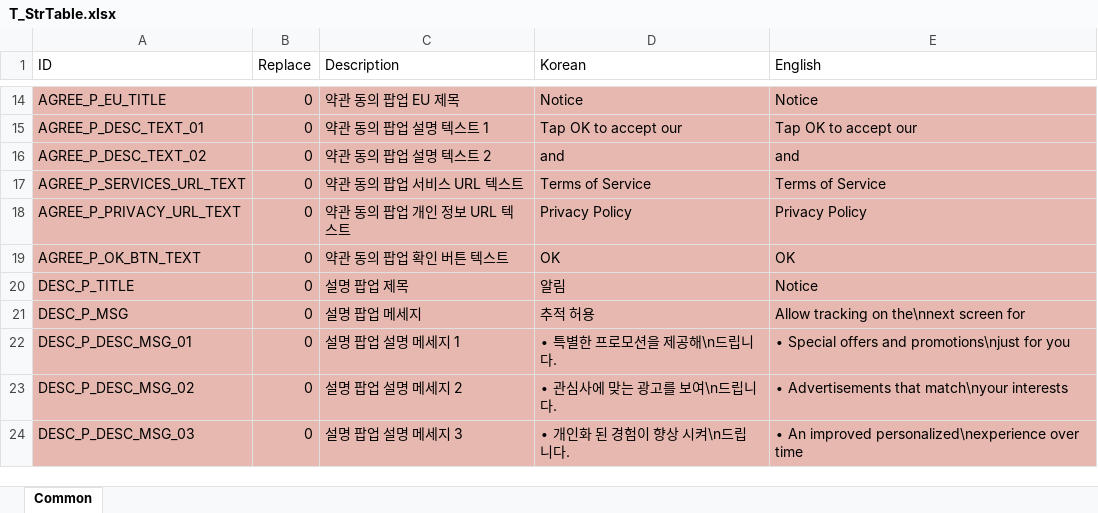
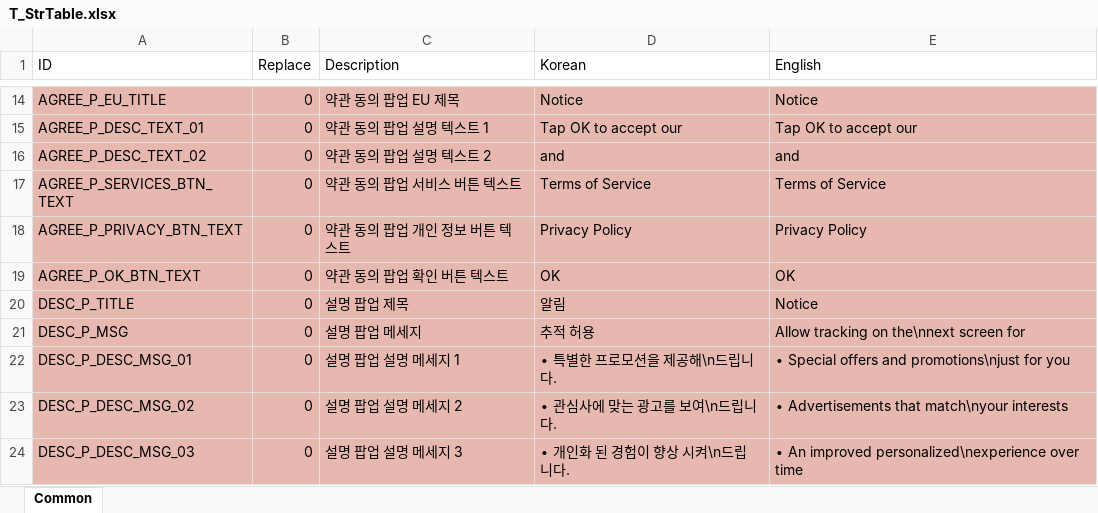
Before and after one commit to devmodle/0300000001.module_unitycommon, an Excel workbook: Templates/Tables/StringInfo/T_StrTable.xlsx, sheet Common, drawn as a sheet; only a part is shown, gaps mark what is left out; values as stored, in another font and other column widths than the file's, no borders; charts and pictures not drawn; the diff names each change by its address in the sheet, - before the commit and + after, or states it on an @@ line.

```diff
--- a/Templates/Tables/StringInfo/T_StrTable.xlsx (sheet Common)
+++ b/Templates/Tables/StringInfo/T_StrTable.xlsx (sheet Common)
-A17 (ID): AGREE_P_SERVICES_URL_TEXT
+A17 (ID): AGREE_P_SERVICES_BTN_TEXT
-C17 (Description): 약관 동의 팝업 서비스 URL 텍스트
+C17 (Description): 약관 동의 팝업 서비스 버튼 텍스트
-A18 (ID): AGREE_P_PRIVACY_URL_TEXT
+A18 (ID): AGREE_P_PRIVACY_BTN_TEXT
-C18 (Description): 약관 동의 팝업 개인 정보 URL 텍스트
+C18 (Description): 약관 동의 팝업 개인 정보 버튼 텍스트
```
Also changed, not shown: 10 other files.
